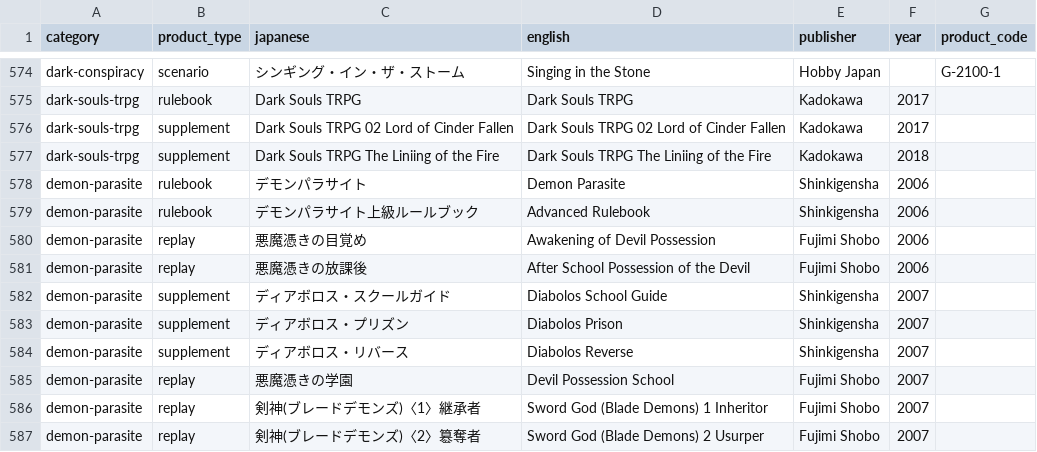
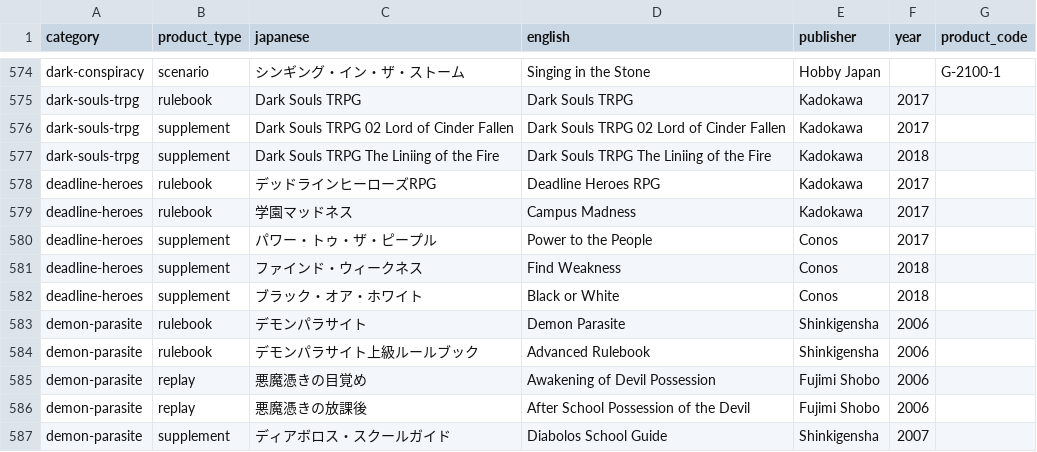
Before and after one commit to weatherspud/japanese-collectors-list, a CSV file: checklist.csv, drawn as a sheet; only a part is shown, gaps mark what is left out; the shorter side is filled out with more unchanged rows.

Commit message:
deadline heroes

```diff
--- a/checklist.csv
+++ b/checklist.csv
@@ -577,2 +577,7 @@ dark-souls-trpg,supplement,Dark Souls TRPG 02 Lord of Cinder Fallen,Dark Souls T
 dark-souls-trpg,supplement,Dark Souls TRPG The Liniing of the Fire,Dark Souls TRPG The Liniing of the Fire,Kadokawa,2018,
+deadline-heroes,rulebook,デッドラインヒーローズRPG,Deadline Heroes RPG,Kadokawa,2017,
+deadline-heroes,rulebook,学園マッドネス,Campus Madness,Kadokawa,2017,
+deadline-heroes,supplement,パワー・トゥ・ザ・ピープル,Power to the People,Conos,2017,
+deadline-heroes,supplement,ファインド・ウィークネス,Find Weakness,Conos,2018,
+deadline-heroes,supplement,ブラック・オア・ホワイト,Black or White,Conos,2018,
 demon-parasite,rulebook,デモンパラサイト,Demon Parasite,Shinkigensha,2006,
```
Also changed, not shown: 8 other files.
